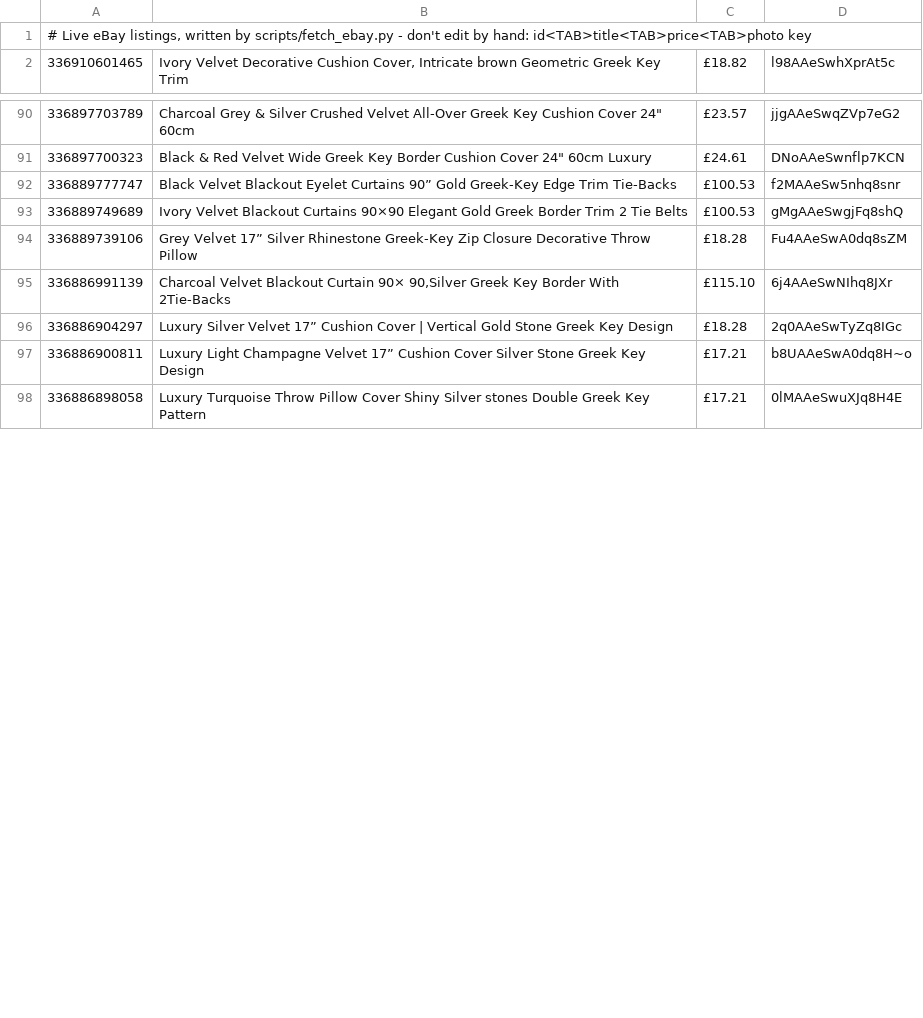
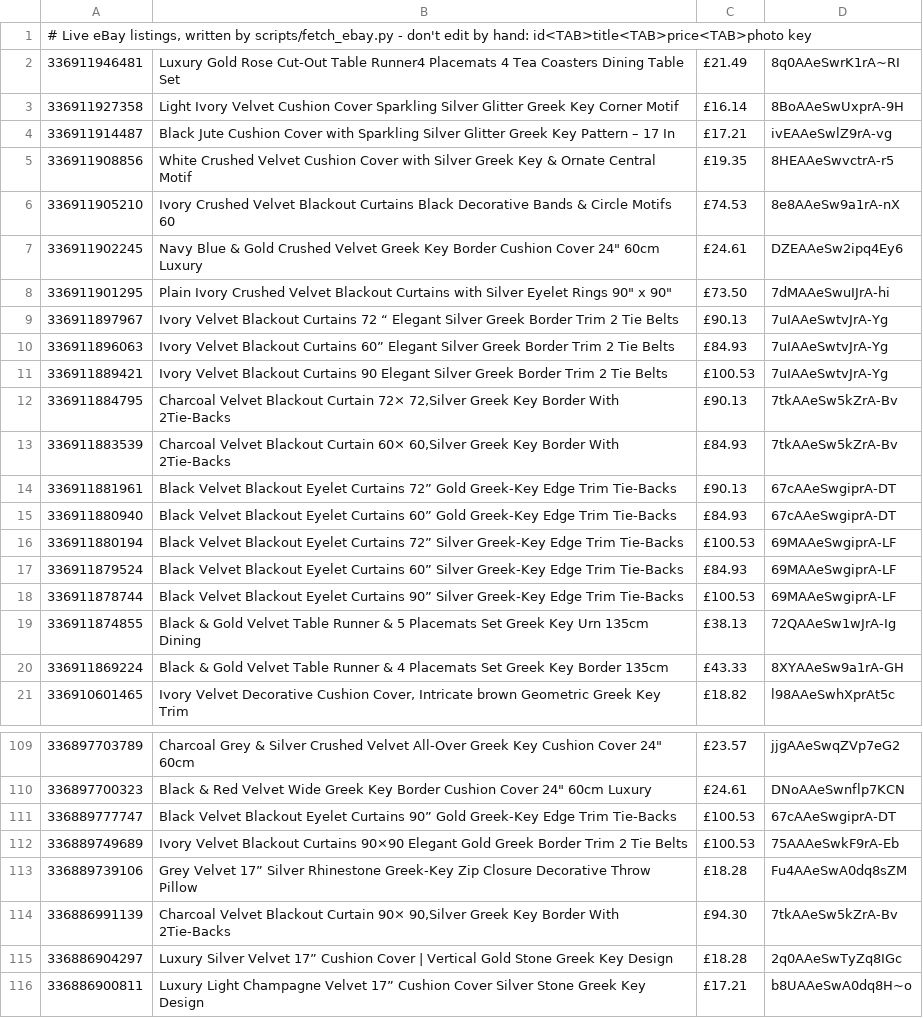
Before and after one commit to alfarash/alfarash-site, a TSV file: data/live.tsv, drawn as a sheet; only a part is shown, gaps mark what is left out; the shorter side is filled out with more unchanged rows.

```diff
--- a/data/live.tsv
+++ b/data/live.tsv
@@ -1,2 +1,21 @@
 # Live eBay listings, written by scripts/fetch_ebay.py - don't edit by hand: id<TAB>title<TAB>price<TAB>photo key
+336911946481	Luxury Gold Rose Cut-Out Table Runner4 Placemats 4 Tea Coasters Dining Table Set	£21.49	8q0AAeSwrK1rA~RI
+336911927358	Light Ivory Velvet Cushion Cover Sparkling Silver Glitter Greek Key Corner Motif	£16.14	8BoAAeSwUxprA-9H
+336911914487	Black Jute Cushion Cover with Sparkling Silver Glitter Greek Key Pattern – 17 In	£17.21	ivEAAeSwlZ9rA-vg
+336911908856	White Crushed Velvet Cushion Cover with Silver Greek Key & Ornate Central Motif	£19.35	8HEAAeSwvctrA-r5
+336911905210	Ivory Crushed Velvet Blackout Curtains Black Decorative Bands & Circle Motifs 60	£74.53	8e8AAeSw9a1rA-nX
+336911902245	Navy Blue & Gold Crushed Velvet Greek Key Border Cushion Cover 24" 60cm Luxury	£24.61	DZEAAeSw2ipq4Ey6
+336911901295	Plain Ivory Crushed Velvet Blackout Curtains with Silver Eyelet Rings 90" x 90"	£73.50	7dMAAeSwuIJrA-hi
+336911897967	Ivory Velvet Blackout Curtains 72 “ Elegant Silver Greek Border Trim 2 Tie Belts	£90.13	7uIAAeSwtvJrA-Yg
+336911896063	Ivory Velvet Blackout Curtains 60” Elegant Silver Greek Border Trim 2 Tie Belts	£84.93	7uIAAeSwtvJrA-Yg
+336911889421	Ivory Velvet Blackout Curtains 90 Elegant Silver Greek Border Trim 2 Tie Belts	£100.53	7uIAAeSwtvJrA-Yg
+336911884795	Charcoal Velvet Blackout Curtain 72× 72,Silver Greek Key Border With 2Tie‑Backs	£90.13	7tkAAeSw5kZrA-Bv
+336911883539	Charcoal Velvet Blackout Curtain 60× 60,Silver Greek Key Border With 2Tie‑Backs	£84.93	7tkAAeSw5kZrA-Bv
+336911881961	Black Velvet Blackout Eyelet Curtains 72” Gold Greek‑Key Edge Trim Tie‑Backs	£90.13	67cAAeSwgiprA-DT
+336911880940	Black Velvet Blackout Eyelet Curtains 60” Gold Greek‑Key Edge Trim Tie‑Backs	£84.93	67cAAeSwgiprA-DT
+336911880194	Black Velvet Blackout Eyelet Curtains 72” Silver Greek‑Key Edge Trim Tie‑Backs	£100.53	69MAAeSwgiprA-LF
+336911879524	Black Velvet Blackout Eyelet Curtains 60” Silver Greek‑Key Edge Trim Tie‑Backs	£84.93	69MAAeSwgiprA-LF
+336911878744	Black Velvet Blackout Eyelet Curtains 90” Silver Greek‑Key Edge Trim Tie‑Backs	£100.53	69MAAeSwgiprA-LF
+336911874855	Black & Gold Velvet Table Runner & 5 Placemats Set Greek Key Urn 135cm Dining	£38.13	72QAAeSw1wJrA-Ig
+336911869224	Black & Gold Velvet Table Runner & 4 Placemats Set Greek Key Border 135cm	£43.33	8XYAAeSw9a1rA-GH
 336910601465	Ivory Velvet Decorative Cushion Cover, Intricate brown Geometric Greek Key Trim	£18.82	l98AAeSwhXprAt5c
@@ -91,6 +110,6 @@
 336897700323	Black & Red Velvet Wide Greek Key Border Cushion Cover 24" 60cm Luxury	£24.61	DNoAAeSwnflp7KCN
-336889777747	Black Velvet Blackout Eyelet Curtains 90” Gold Greek‑Key Edge Trim Tie‑Backs	£100.53	f2MAAeSw5nhq8snr
-336889749689	Ivory Velvet Blackout Curtains 90×90 Elegant Gold Greek Border Trim 2 Tie Belts	£100.53	gMgAAeSwgjFq8shQ
+336889777747	Black Velvet Blackout Eyelet Curtains 90” Gold Greek‑Key Edge Trim Tie‑Backs	£100.53	67cAAeSwgiprA-DT
+336889749689	Ivory Velvet Blackout Curtains 90×90 Elegant Gold Greek Border Trim 2 Tie Belts	£100.53	75AAAeSwkF9rA-Eb
 336889739106	Grey Velvet 17” Silver Rhinestone Greek‑Key Zip Closure Decorative Throw Pillow	£18.28	Fu4AAeSwA0dq8sZM
-336886991139	Charcoal Velvet Blackout Curtain 90× 90,Silver Greek Key Border With 2Tie‑Backs	£115.10	6j4AAeSwNIhq8JXr
+336886991139	Charcoal Velvet Blackout Curtain 90× 90,Silver Greek Key Border With 2Tie‑Backs	£94.30	7tkAAeSw5kZrA-Bv
 336886904297	Luxury Silver Velvet 17” Cushion Cover | Vertical Gold Stone Greek Key Design	£18.28	2q0AAeSwTyZq8IGc
```
